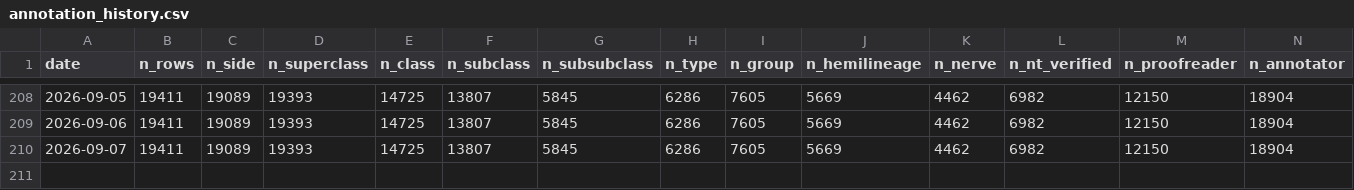
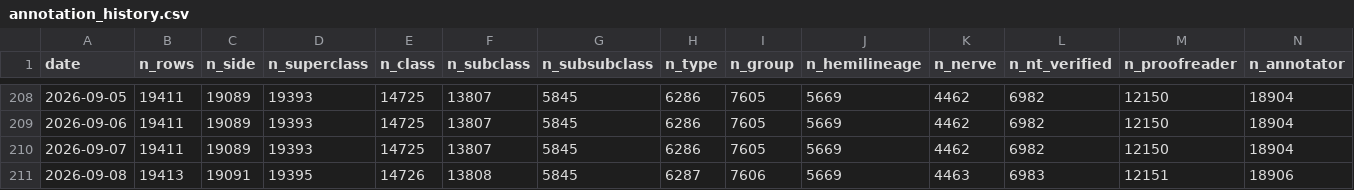
Before and after one commit to flyconnectome/aedesqc, a CSV file: metrics/annotation_history.csv, drawn as a sheet; only a part is shown, gaps mark what is left out; the diff names each change by its address in the sheet, - before the commit and + after, or states it on an @@ line.

```diff
--- a/metrics/annotation_history.csv
+++ b/metrics/annotation_history.csv
+row 211: 2026-09-08 | 19413 | 19091 | 19395 | 14726 | 13808 | 5845 | 6287 | 7606 | 5669 | 4463 | 6983 | 12151 | 18906
```
Also changed, not shown: metrics/by_status_history.csv, metrics/by_superclass_history.csv, 1 other file.
